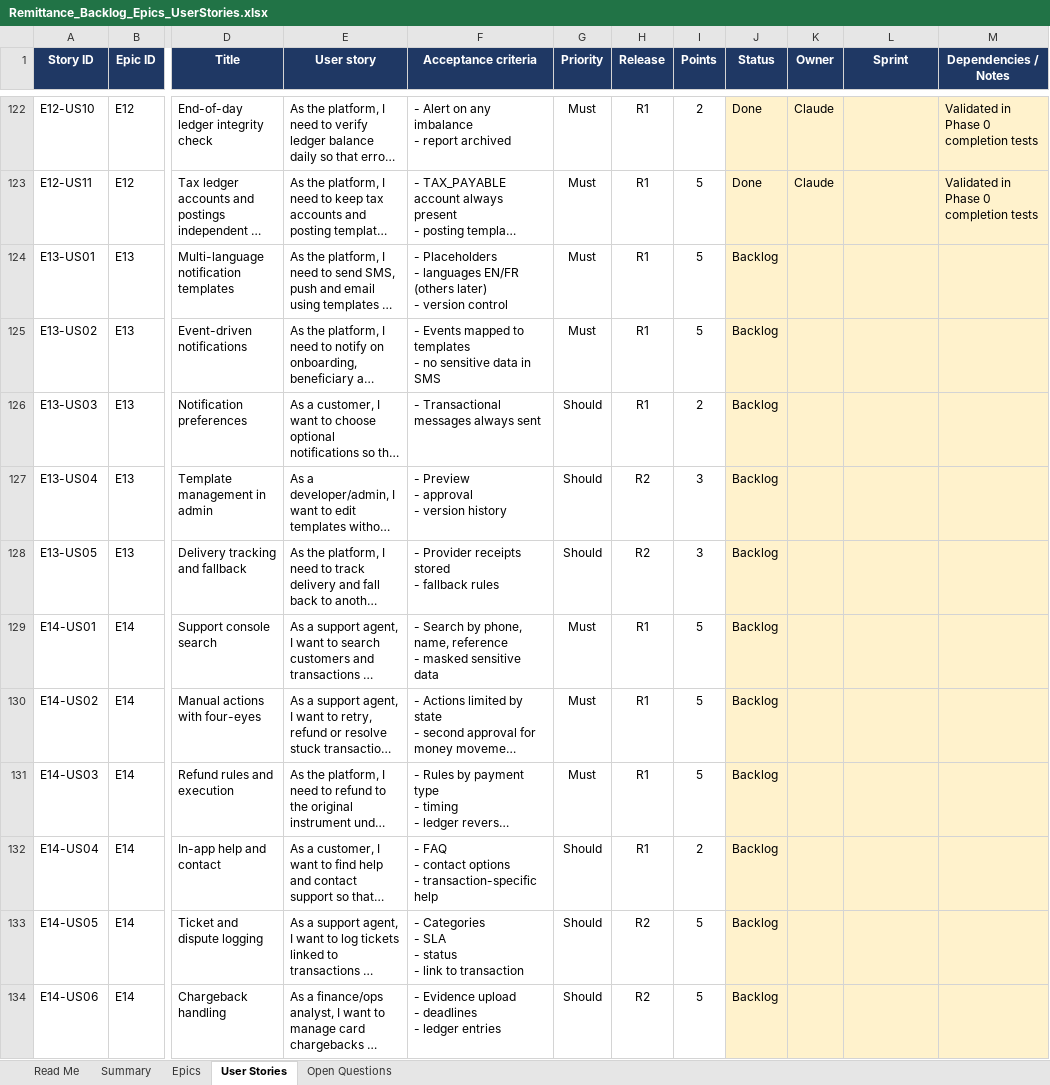
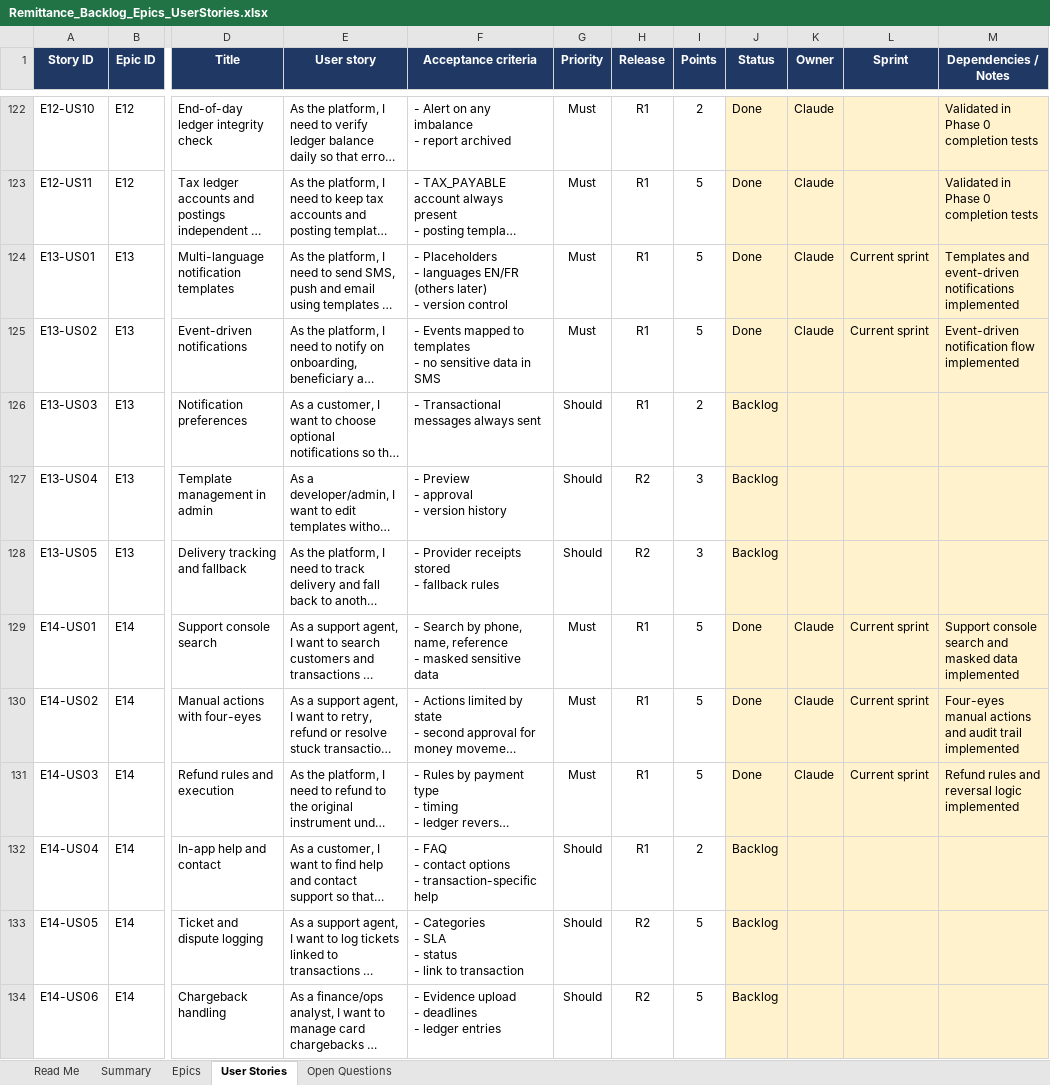
Before and after one commit to DaAnkleBreaker24/remittance, an Excel workbook: docs/Remittance_Backlog_Epics_UserStories.xlsx, sheet User Stories, drawn as a sheet; only a part is shown, gaps mark what is left out; long unchanged cells end in …; values as stored, in another font and other column widths than the file's, no borders; conditional formats not drawn; the diff names each change by its address in the sheet, - before the commit and + after, or states it on an @@ line.

```diff
--- a/docs/Remittance_Backlog_Epics_UserStories.xlsx (sheet User Stories)
+++ b/docs/Remittance_Backlog_Epics_UserStories.xlsx (sheet User Stories)
-J124:J125 (Status): Backlog
+J124:J125 (Status): Done
-K124:K125 (Owner): (empty)
+K124:K125 (Owner): Claude
-L124:L125 (Sprint): (empty)
+L124:L125 (Sprint): Current sprint
-M124 (Dependencies / Notes): (empty)
+M124 (Dependencies / Notes): Templates and event-driven notifications implemented
-M125 (Dependencies / Notes): (empty)
+M125 (Dependencies / Notes): Event-driven notification flow implemented
-J129:J131 (Status): Backlog
+J129:J131 (Status): Done
-K129:K131 (Owner): (empty)
+K129:K131 (Owner): Claude
-L129:L131 (Sprint): (empty)
+L129:L131 (Sprint): Current sprint
-M129 (Dependencies / Notes): (empty)
+M129 (Dependencies / Notes): Support console search and masked data implemented
-M130 (Dependencies / Notes): (empty)
+M130 (Dependencies / Notes): Four-eyes manual actions and audit trail implemented
-M131 (Dependencies / Notes): (empty)
+M131 (Dependencies / Notes): Refund rules and reversal logic implemented
```
Also changed, not shown: 59 other files.
